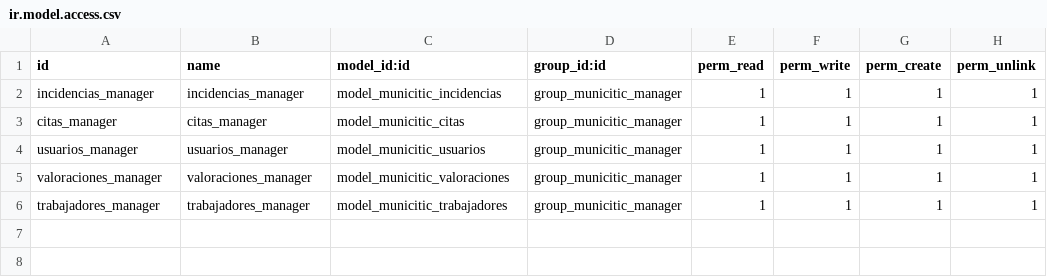
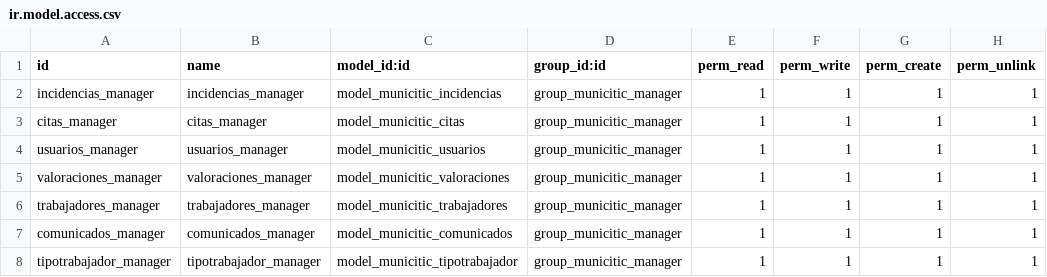
Before and after one commit to mjcortor/TSI, a CSV file: municitic/security/ir.model.access.csv, drawn as a sheet.

```diff
--- a/municitic/security/ir.model.access.csv
+++ b/municitic/security/ir.model.access.csv
@@ -6 +6,3 @@ valoraciones_manager,valoraciones_manager,model_municitic_valoraciones,group_mun
 trabajadores_manager,trabajadores_manager,model_municitic_trabajadores,group_municitic_manager,1,1,1,1
+comunicados_manager,comunicados_manager,model_municitic_comunicados,group_municitic_manager,1,1,1,1
+tipotrabajador_manager,tipotrabajador_manager,model_municitic_tipotrabajador,group_municitic_manager,1,1,1,1
```
Also changed, not shown: 13 other files.
